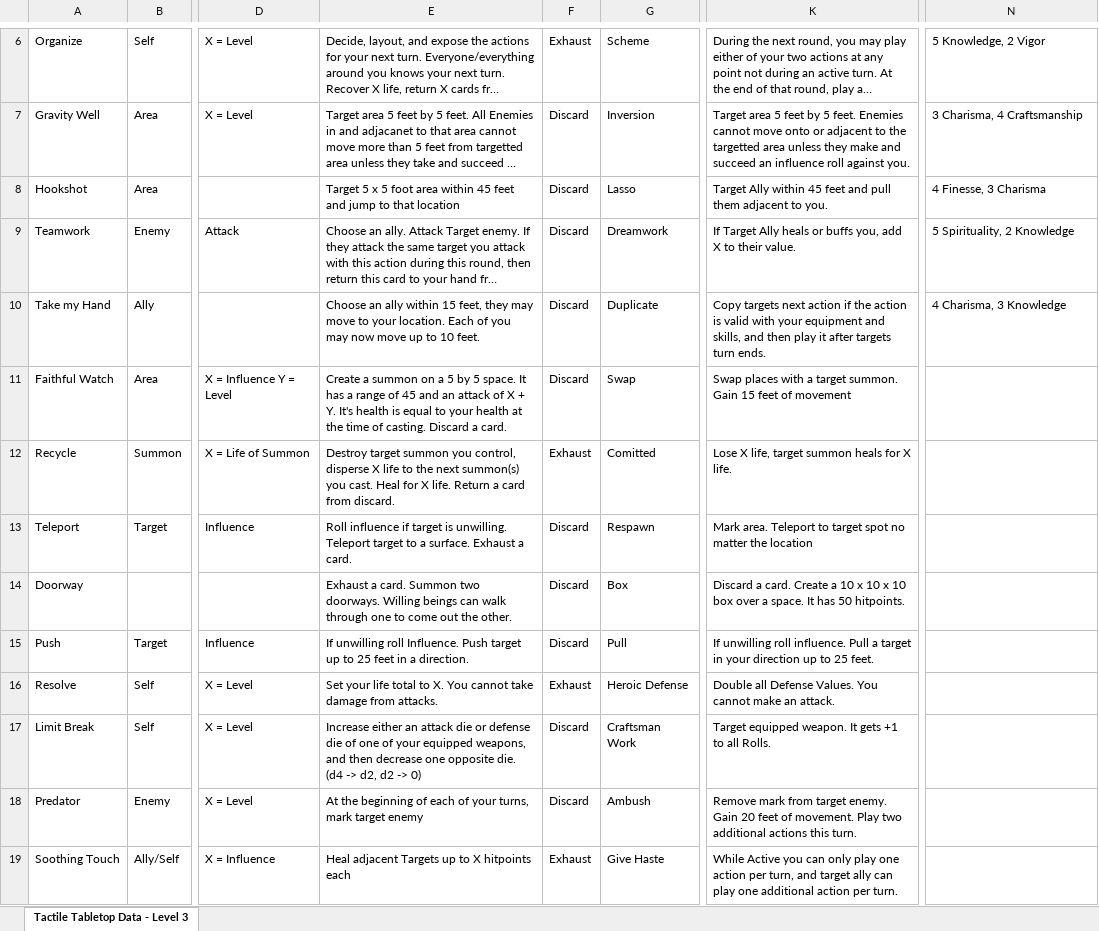
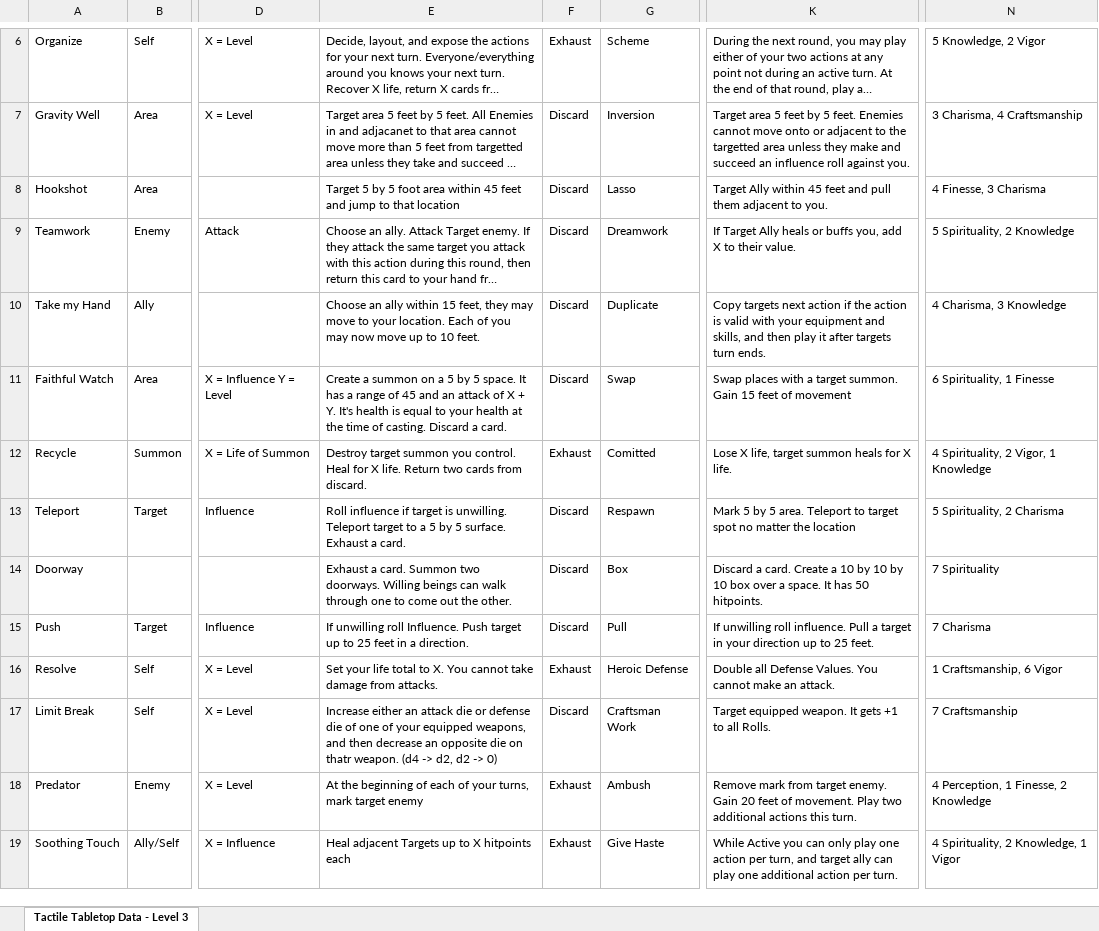
Before and after one commit to isabella232/TableTopRolePlaying_Squib, an Excel workbook: tactile_tabletop/Character Cards/Tactile_Tabletop_Data-Level_3_CC.xlsx, sheet Tactile Tabletop Data - Level 3, drawn as a sheet; only a part is shown, gaps mark what is left out; long unchanged cells end in …; values as stored, in another font and other column widths than the file's, no borders; the diff names each change by its address in the sheet, - before the commit and + after, or states it on an @@ line.

Commit message:
checked level 3 skill points

```diff
--- a/tactile_tabletop/Character Cards/Tactile_Tabletop_Data-Level_3_CC.xlsx (sheet Tactile Tabletop Data - Level 3)
+++ b/tactile_tabletop/Character Cards/Tactile_Tabletop_Data-Level_3_CC.xlsx (sheet Tactile Tabletop Data - Level 3)
-E8: Target 5 x 5 foot…
+E8: Target 5 by 5 foot…
-N11: (empty)
+N11: 6 Spirituality, 1 Finesse
-E12: …summon you control, disperse X life to the next summon(s) you cast. Heal for X life. Return a card from discard.
+E12: …summon you control. Heal for X life. Return two cards from discard.
-N12: (empty)
+N12: 4 Spirituality, 2 Vigor, 1 Knowledge
-E13: …to a surface. Exhaust…
+E13: …to a 5 by 5 surface. Exhaust…
-K13: Mark area. Teleport…
+K13: Mark 5 by 5 area. Teleport…
-N13: (empty)
+N13: 5 Spirituality, 2 Charisma
-K14: …a 10 x 10 x 10 box…
+K14: …a 10 by 10 by 10 box…
-N14: (empty)
+N14: 7 Spirituality
-N15: (empty)
+N15: 7 Charisma
-N16: (empty)
+N16: 1 Craftsmanship, 6 Vigor
-E17: …then decrease one opposite die. (d4 ->…
+E17: …then decrease an opposite die on thatr weapon. (d4 ->…
-N17: (empty)
+N17: 7 Craftsmanship
-F18: Discard
+F18: Exhaust
-N18: (empty)
+N18: 4 Perception, 1 Finesse, 2 Knowledge
-N19: (empty)
+N19: 4 Spirituality, 2 Knowledge, 1 Vigor
```
